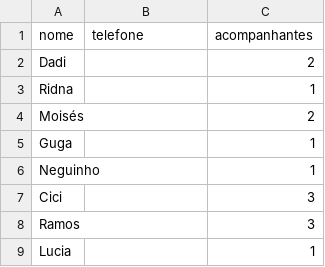
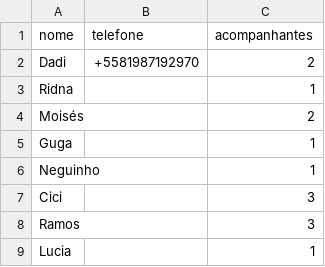
Before and after one commit to kelvynoliveira/conviterafaelucas, a CSV file: guests.csv, drawn as a sheet; only a part is shown.

Commit message:
fix: limpa numero de telefone na string e converte com CSV

```diff
--- a/guests.csv
+++ b/guests.csv
@@ -1,3 +1,3 @@
 nome,telefone,acompanhantes
-Dadi,,2
+Dadi,+5581987192970,2
 Ridna,,1
```
Also changed, not shown: 3 other files.
